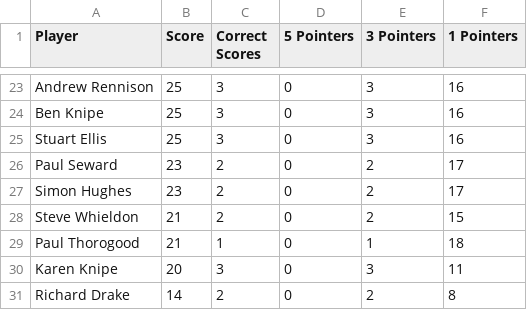
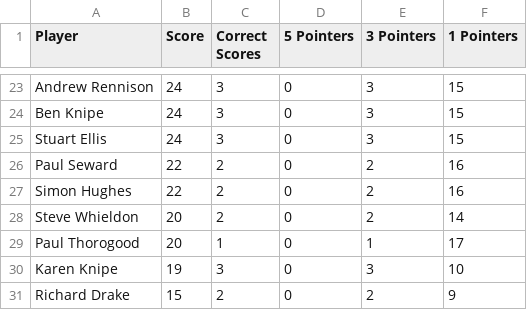
Before and after one commit to ps9786/pl-predictions, a CSV file: wc/league_table.csv, drawn as a sheet; only a part is shown, gaps mark what is left out; the diff covers the shown part only; the diff names each change by its address in the sheet, - before the commit and + after, or states it on an @@ line.

Commit message:
New Leaderboard: Sun Jun 21 04:00:01 BST 2026

```diff
--- a/wc/league_table.csv
+++ b/wc/league_table.csv
-B23:B25 (Score): 25
+B23:B25 (Score): 24
-F23:F25 (1 Pointers): 16
+F23:F25 (1 Pointers): 15
-B26:B27 (Score): 23
+B26:B27 (Score): 22
-F26:F27 (1 Pointers): 17
+F26:F27 (1 Pointers): 16
-B28:B29 (Score): 21
+B28:B29 (Score): 20
-F28 (1 Pointers): 15
+F28 (1 Pointers): 14
-F29 (1 Pointers): 18
+F29 (1 Pointers): 17
-B30 (Score): 20
+B30 (Score): 19
-F30 (1 Pointers): 11
+F30 (1 Pointers): 10
-B31 (Score): 14
+B31 (Score): 15
-F31 (1 Pointers): 8
+F31 (1 Pointers): 9
```
Also changed, not shown: 3 added rows, 3 removed rows and 36 edited cells elsewhere in this file.
